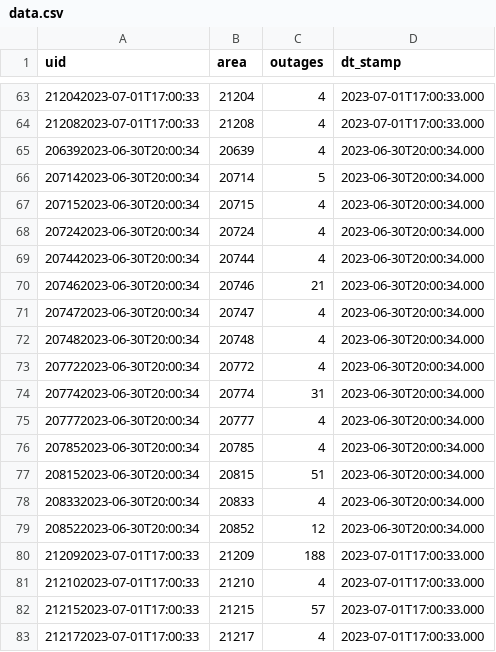
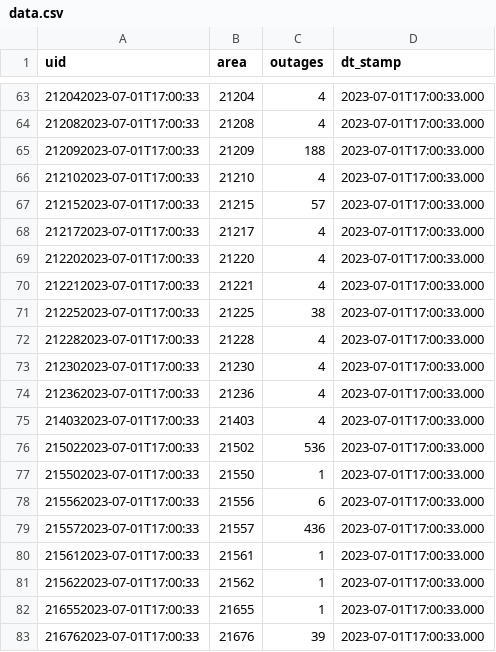
Before and after one commit to NewsAppsUMD/Poweroutage_Bot, a CSV file: data.csv, drawn as a sheet; only a part is shown, gaps mark what is left out; the shorter side is filled out with more unchanged rows; the diff covers the shown part only.

```diff
--- a/data.csv
+++ b/data.csv
@@ -64,17 +64,2 @@ uid,area,outages,dt_stamp
 212082023-07-01T17:00:33,21208,4,2023-07-01T17:00:33.000
-206392023-06-30T20:00:34,20639,4,2023-06-30T20:00:34.000
-207142023-06-30T20:00:34,20714,5,2023-06-30T20:00:34.000
-207152023-06-30T20:00:34,20715,4,2023-06-30T20:00:34.000
-207242023-06-30T20:00:34,20724,4,2023-06-30T20:00:34.000
-207442023-06-30T20:00:34,20744,4,2023-06-30T20:00:34.000
-207462023-06-30T20:00:34,20746,21,2023-06-30T20:00:34.000
-207472023-06-30T20:00:34,20747,4,2023-06-30T20:00:34.000
-207482023-06-30T20:00:34,20748,4,2023-06-30T20:00:34.000
-207722023-06-30T20:00:34,20772,4,2023-06-30T20:00:34.000
-207742023-06-30T20:00:34,20774,31,2023-06-30T20:00:34.000
-207772023-06-30T20:00:34,20777,4,2023-06-30T20:00:34.000
-207852023-06-30T20:00:34,20785,4,2023-06-30T20:00:34.000
-208152023-06-30T20:00:34,20815,51,2023-06-30T20:00:34.000
-208332023-06-30T20:00:34,20833,4,2023-06-30T20:00:34.000
-208522023-06-30T20:00:34,20852,12,2023-06-30T20:00:34.000
 212092023-07-01T17:00:33,21209,188,2023-07-01T17:00:33.000
```
Also changed, not shown: 10 removed rows elsewhere in this file.
